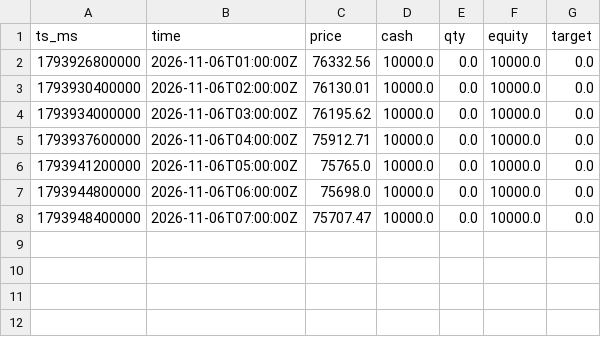
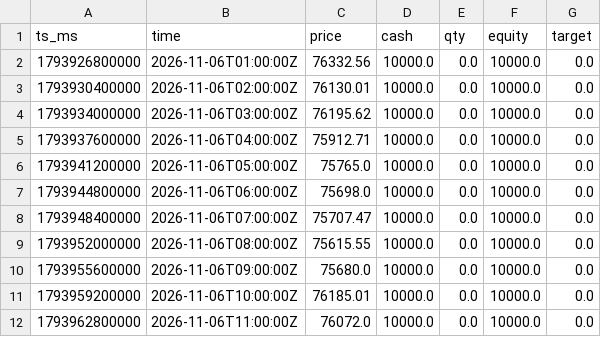
Before and after one commit to JordanSosa/trading-app, a CSV file: equity.csv, drawn as a sheet; the diff names each change by its address in the sheet, - before the commit and + after, or states it on an @@ line.

```diff
--- a/equity.csv
+++ b/equity.csv
+row 9: 1793952000000 | 2026-11-06T08:00:00Z | 75615.55 | 10000.0 | 0.0 | 10000.0 | 0.0
+row 10: 1793955600000 | 2026-11-06T09:00:00Z | 75680.0 | 10000.0 | 0.0 | 10000.0 | 0.0
+row 11: 1793959200000 | 2026-11-06T10:00:00Z | 76185.01 | 10000.0 | 0.0 | 10000.0 | 0.0
+row 12: 1793962800000 | 2026-11-06T11:00:00Z | 76072.0 | 10000.0 | 0.0 | 10000.0 | 0.0
```
Also changed, not shown: 6 other files.
